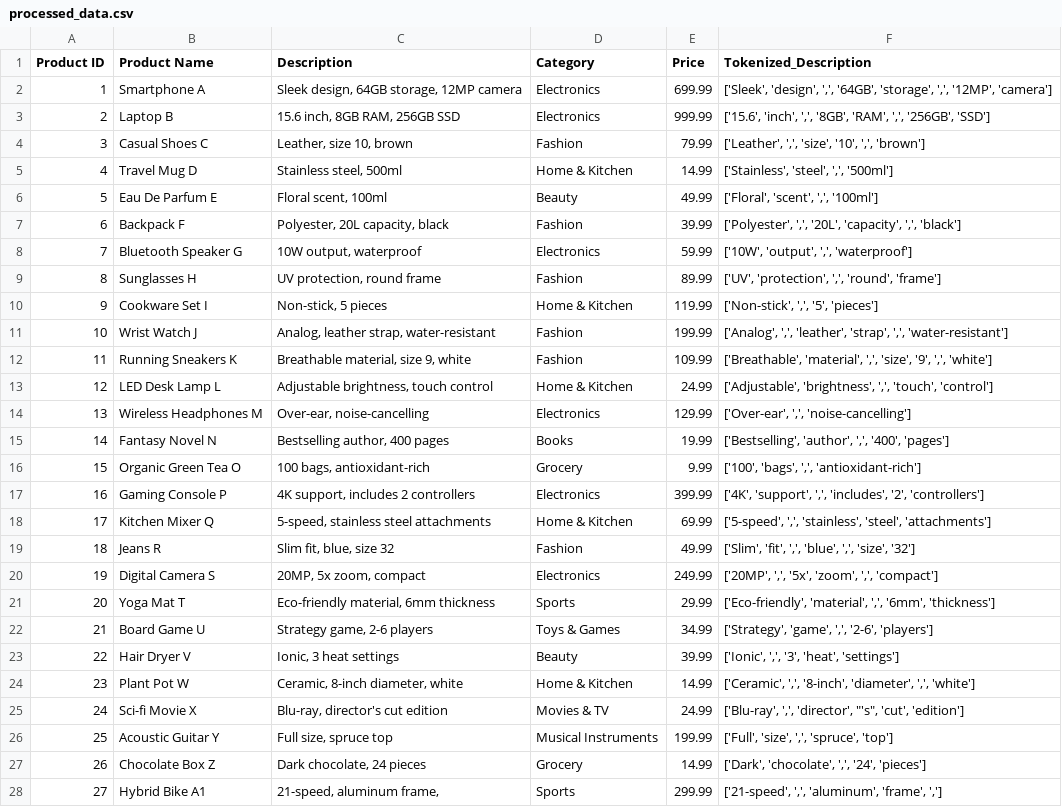
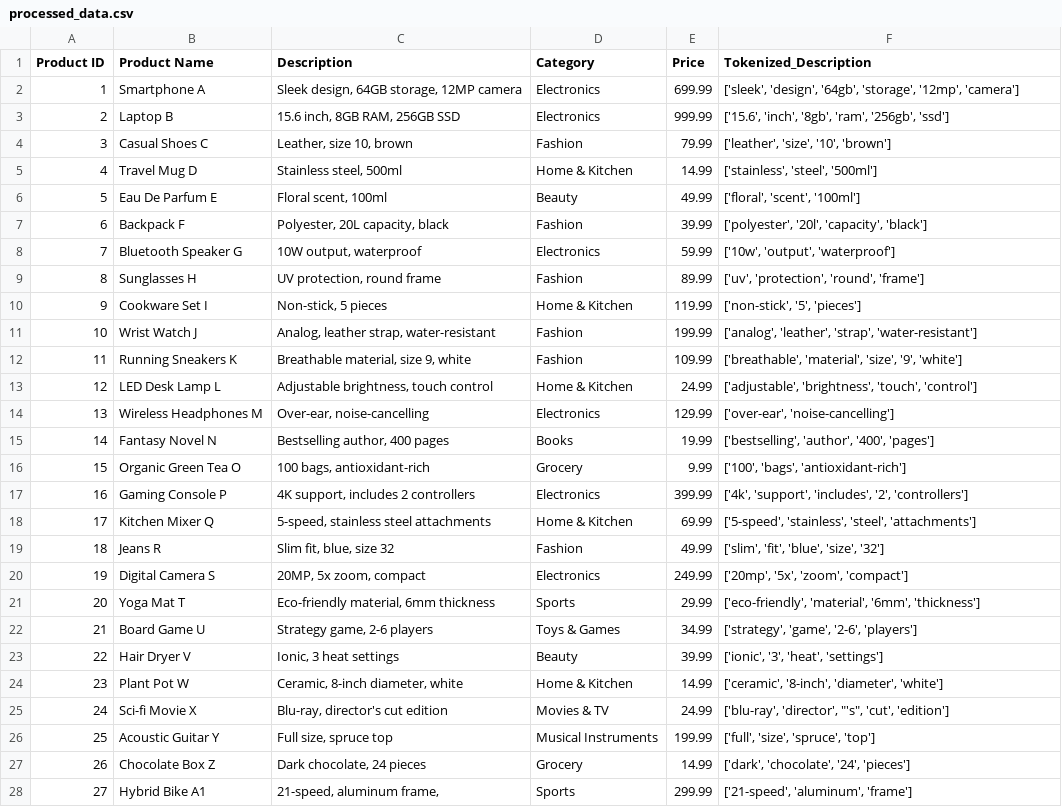
Before and after one commit to sanchick02/Assessment, a CSV file: processed_data.csv, drawn as a sheet; only a part is shown; the diff covers the shown part only; the diff names each change by its address in the sheet, - before the commit and + after, or states it on an @@ line.

```diff
--- a/processed_data.csv
+++ b/processed_data.csv
-F2 (Tokenized_Description): ['Sleek', 'design', ',', '64GB', 'storage', ',', '12MP', 'camera']
+F2 (Tokenized_Description): ['sleek', 'design', '64gb', 'storage', '12mp', 'camera']
-F3 (Tokenized_Description): ['15.6', 'inch', ',', '8GB', 'RAM', ',', '256GB', 'SSD']
+F3 (Tokenized_Description): ['15.6', 'inch', '8gb', 'ram', '256gb', 'ssd']
-F4 (Tokenized_Description): ['Leather', ',', 'size', '10', ',', 'brown']
+F4 (Tokenized_Description): ['leather', 'size', '10', 'brown']
-F5 (Tokenized_Description): ['Stainless', 'steel', ',', '500ml']
+F5 (Tokenized_Description): ['stainless', 'steel', '500ml']
-F6 (Tokenized_Description): ['Floral', 'scent', ',', '100ml']
+F6 (Tokenized_Description): ['floral', 'scent', '100ml']
-F7 (Tokenized_Description): ['Polyester', ',', '20L', 'capacity', ',', 'black']
+F7 (Tokenized_Description): ['polyester', '20l', 'capacity', 'black']
-F8 (Tokenized_Description): ['10W', 'output', ',', 'waterproof']
+F8 (Tokenized_Description): ['10w', 'output', 'waterproof']
-F9 (Tokenized_Description): ['UV', 'protection', ',', 'round', 'frame']
+F9 (Tokenized_Description): ['uv', 'protection', 'round', 'frame']
-F10 (Tokenized_Description): ['Non-stick', ',', '5', 'pieces']
+F10 (Tokenized_Description): ['non-stick', '5', 'pieces']
-F11 (Tokenized_Description): ['Analog', ',', 'leather', 'strap', ',', 'water-resistant']
+F11 (Tokenized_Description): ['analog', 'leather', 'strap', 'water-resistant']
-F12 (Tokenized_Description): ['Breathable', 'material', ',', 'size', '9', ',', 'white']
+F12 (Tokenized_Description): ['breathable', 'material', 'size', '9', 'white']
-F13 (Tokenized_Description): ['Adjustable', 'brightness', ',', 'touch', 'control']
+F13 (Tokenized_Description): ['adjustable', 'brightness', 'touch', 'control']
-F14 (Tokenized_Description): ['Over-ear', ',', 'noise-cancelling']
+F14 (Tokenized_Description): ['over-ear', 'noise-cancelling']
-F15 (Tokenized_Description): ['Bestselling', 'author', ',', '400', 'pages']
+F15 (Tokenized_Description): ['bestselling', 'author', '400', 'pages']
-F16 (Tokenized_Description): ['100', 'bags', ',', 'antioxidant-rich']
+F16 (Tokenized_Description): ['100', 'bags', 'antioxidant-rich']
-F17 (Tokenized_Description): ['4K', 'support', ',', 'includes', '2',…
+F17 (Tokenized_Description): ['4k', 'support', 'includes', '2',…
-F18 (Tokenized_Description): ['5-speed', ',', 'stainless', 'steel',…
+F18 (Tokenized_Description): ['5-speed', 'stainless', 'steel',…
-F19 (Tokenized_Description): ['Slim', 'fit', ',', 'blue', ',', 'size', '32']
+F19 (Tokenized_Description): ['slim', 'fit', 'blue', 'size', '32']
-F20 (Tokenized_Description): ['20MP', ',', '5x', 'zoom', ',', 'compact']
+F20 (Tokenized_Description): ['20mp', '5x', 'zoom', 'compact']
-F21 (Tokenized_Description): ['Eco-friendly', 'material', ',', '6mm', 'thickness']
+F21 (Tokenized_Description): ['eco-friendly', 'material', '6mm', 'thickness']
-F22 (Tokenized_Description): ['Strategy', 'game', ',', '2-6', 'players']
+F22 (Tokenized_Description): ['strategy', 'game', '2-6', 'players']
-F23 (Tokenized_Description): ['Ionic', ',', '3', 'heat', 'settings']
+F23 (Tokenized_Description): ['ionic', '3', 'heat', 'settings']
-F24 (Tokenized_Description): ['Ceramic', ',', '8-inch', 'diameter', ',', 'white']
+F24 (Tokenized_Description): ['ceramic', '8-inch', 'diameter', 'white']
-F25 (Tokenized_Description): ['Blu-ray', ',', 'director', "'s",…
+F25 (Tokenized_Description): ['blu-ray', 'director', "'s",…
-F26 (Tokenized_Description): ['Full', 'size', ',', 'spruce', 'top']
+F26 (Tokenized_Description): ['full', 'size', 'spruce', 'top']
-F27 (Tokenized_Description): ['Dark', 'chocolate', ',', '24', 'pieces']
+F27 (Tokenized_Description): ['dark', 'chocolate', '24', 'pieces']
-F28 (Tokenized_Description): ['21-speed', ',', 'aluminum', 'frame', ',']
+F28 (Tokenized_Description): ['21-speed', 'aluminum', 'frame']
```
Also changed, not shown: 5 edited cells elsewhere in this file, 1 other file.
